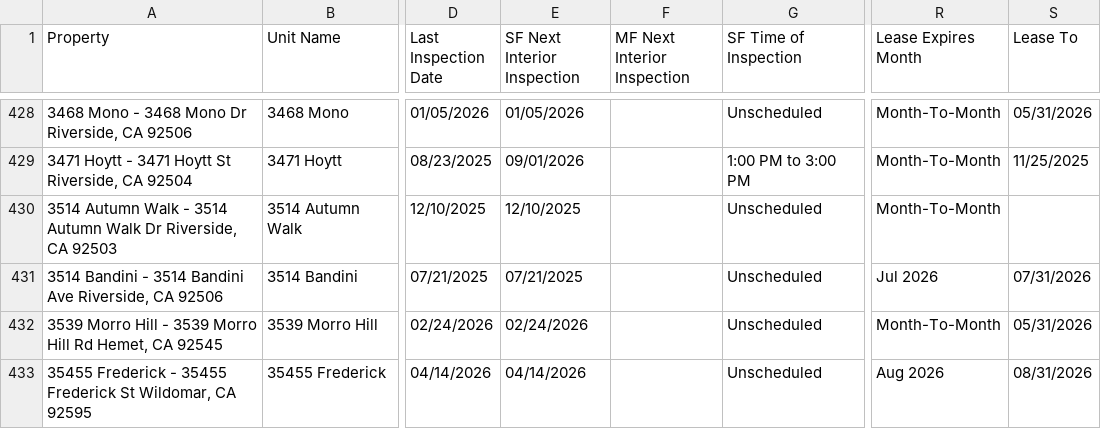
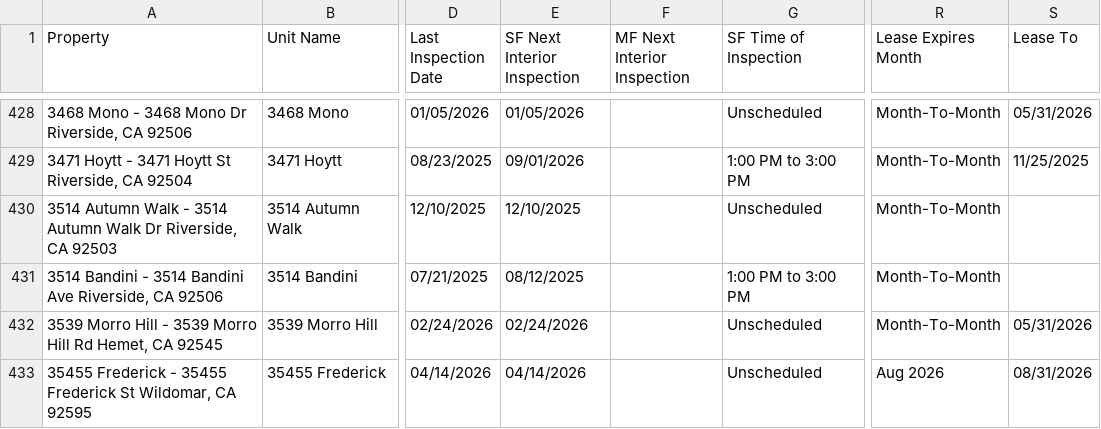
Before and after one commit to ryconn-pm/inspection-portal, a CSV file: data/report.csv, drawn as a sheet; only a part is shown, gaps mark what is left out; the diff covers the shown part only; the diff names each change by its address in the sheet, - before the commit and + after, or states it on an @@ line.

Commit message:
Auto-update inspection report

```diff
--- a/data/report.csv
+++ b/data/report.csv
-E431 (SF Next Interior Inspection): 07/21/2025
+E431 (SF Next Interior Inspection): 08/12/2025
-G431 (SF Time of Inspection): Unscheduled
+G431 (SF Time of Inspection): 1:00 PM to 3:00 PM
-R431 (Lease Expires Month): Jul 2026
+R431 (Lease Expires Month): Month-To-Month
-S431 (Lease To): 07/31/2026
+S431 (Lease To): (empty)
```
Also changed, not shown: 34 edited cells elsewhere in this file.
